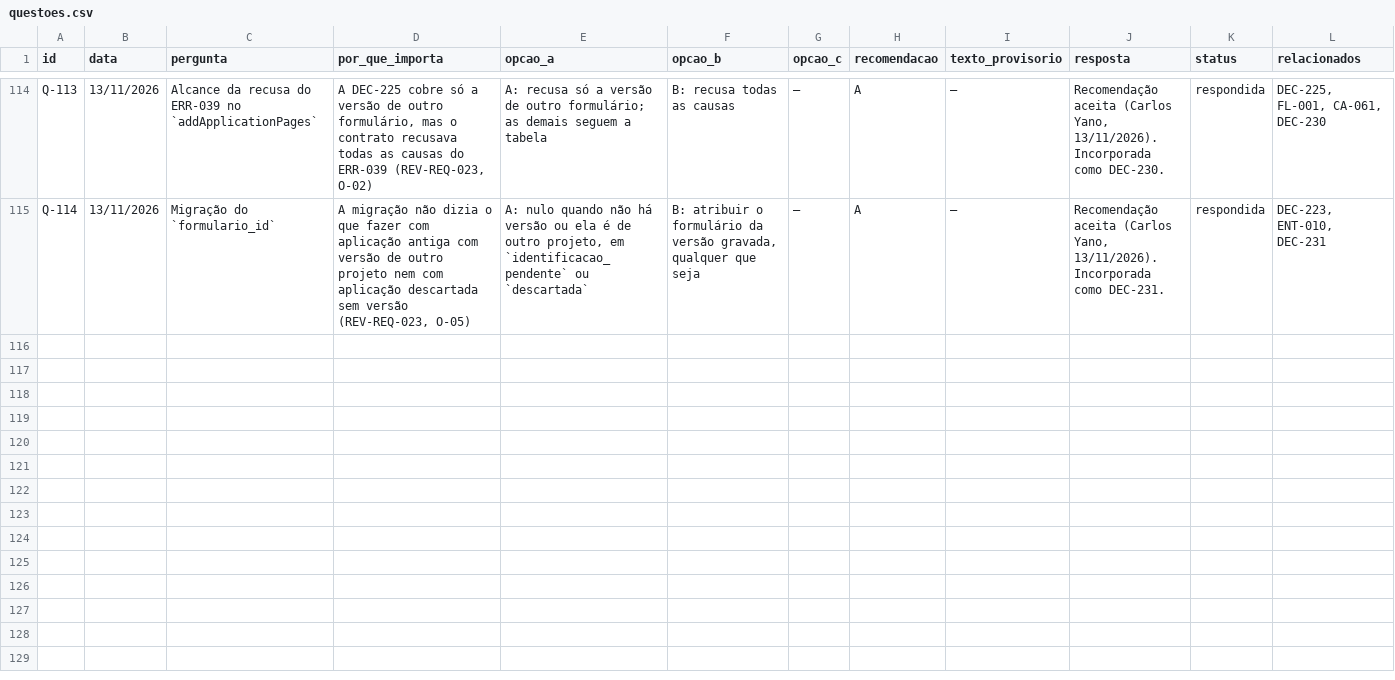
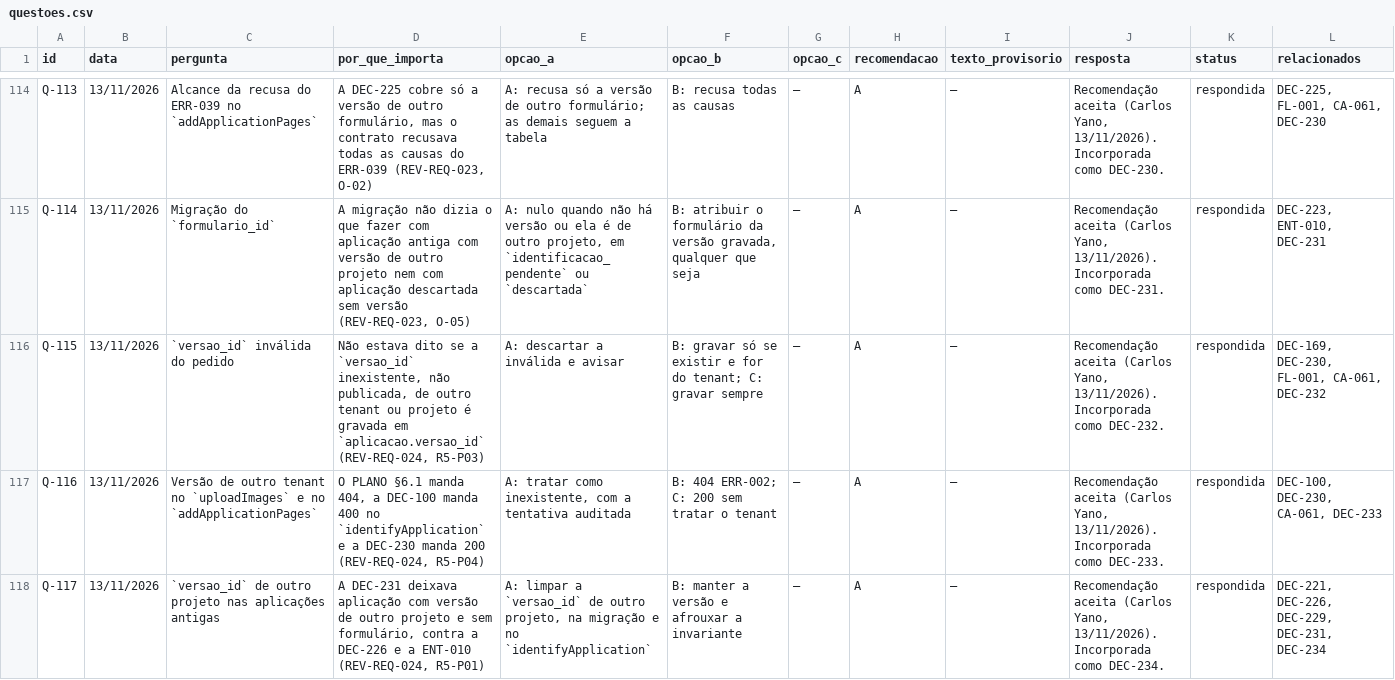
Before and after one commit to carlosyano/MinhaPesquisa, a CSV file: registros/questoes.csv, drawn as a sheet; only a part is shown, gaps mark what is left out; the diff names each change by its address in the sheet, - before the commit and + after, or states it on an @@ line.

```diff
--- a/registros/questoes.csv
+++ b/registros/questoes.csv
+row 116: Q-115 | 13/11/2026 | `versao_id` inválida do pedido | Não estava dito se a `versao_id` inexistente, não publicada, de outro tenant ou projeto é gravada em `aplicacao.versao_id` (REV-REQ-024, R5-P03) | A: descartar a inválida e avisar | B: gravar só se existir e for do tenant; C: gravar sempre | — | A | — | Recomendação aceita (Carlos Yano, 13/11/2026). Incorporada como DEC-232. | respondida | DEC-169, DEC-230, FL-001, CA-061, DEC-232
+row 117: Q-116 | 13/11/2026 | Versão de outro tenant no `uploadImages` e no `addApplicationPages` | O PLANO §6.1 manda 404, a DEC-100 manda 400 no `identifyApplication` e a DEC-230 manda 200 (REV-REQ-024, R5-P04) | A: tratar como inexistente, com a tentativa auditada | B: 404 ERR-002; C: 200 sem tratar o tenant | — | A | — | Recomendação aceita (Carlos Yano, 13/11/2026). Incorporada como DEC-233. | respondida | DEC-100, DEC-230, CA-061, DEC-233
+row 118: Q-117 | 13/11/2026 | `versao_id` de outro projeto nas aplicações antigas | A DEC-231 deixava aplicação com versão de outro projeto e sem formulário, contra a DEC-226 e a ENT-010 (REV-REQ-024, R5-P01) | A: limpar a `versao_id` de outro projeto, na migração e no `identifyApplication` | B: manter a versão e afrouxar a invariante | — | A | — | Recomendação aceita (Carlos Yano, 13/11/2026). Incorporada como DEC-234. | respondida | DEC-221, DEC-226, DEC-229, DEC-231, DEC-234
```
Also changed, not shown: registros/catalogo_erros.csv, registros/controle_mudancas.csv, 5 other files.
